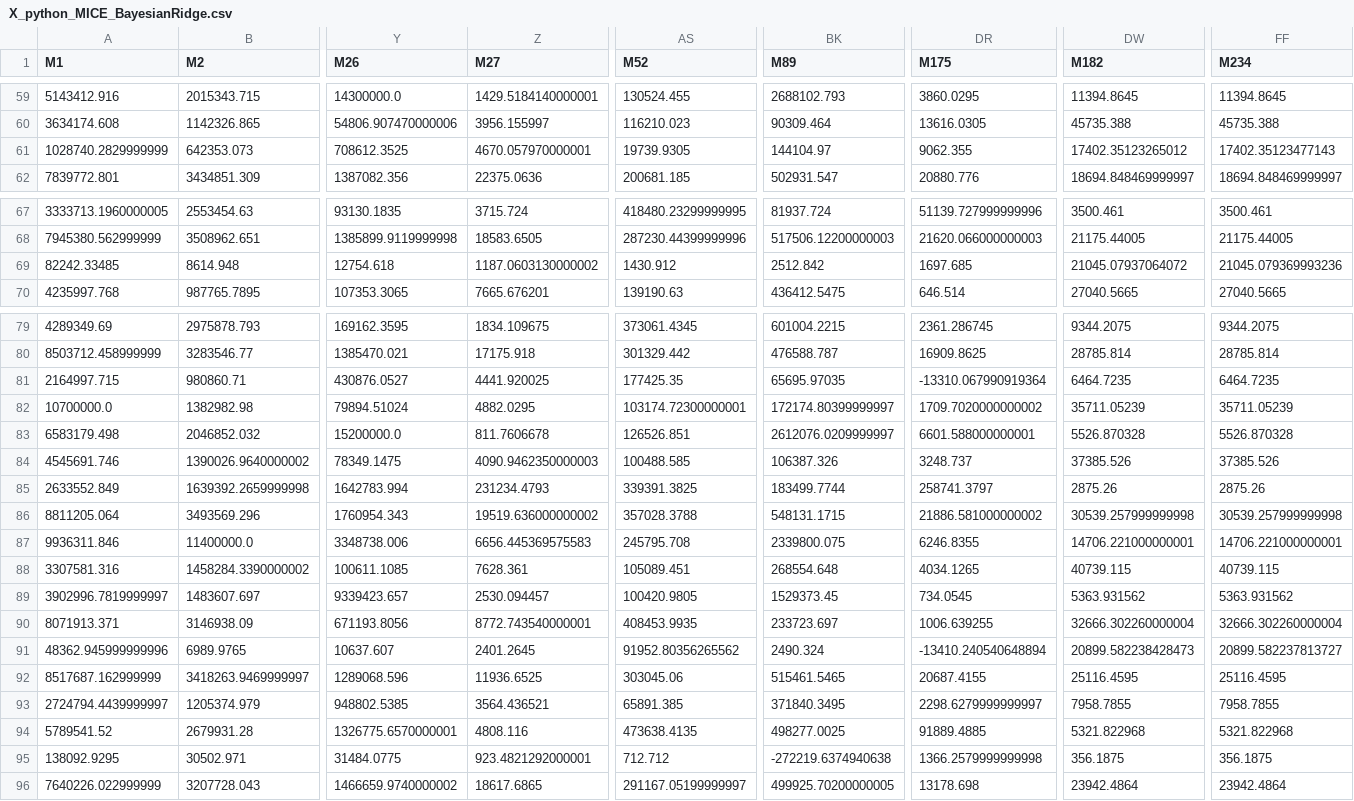
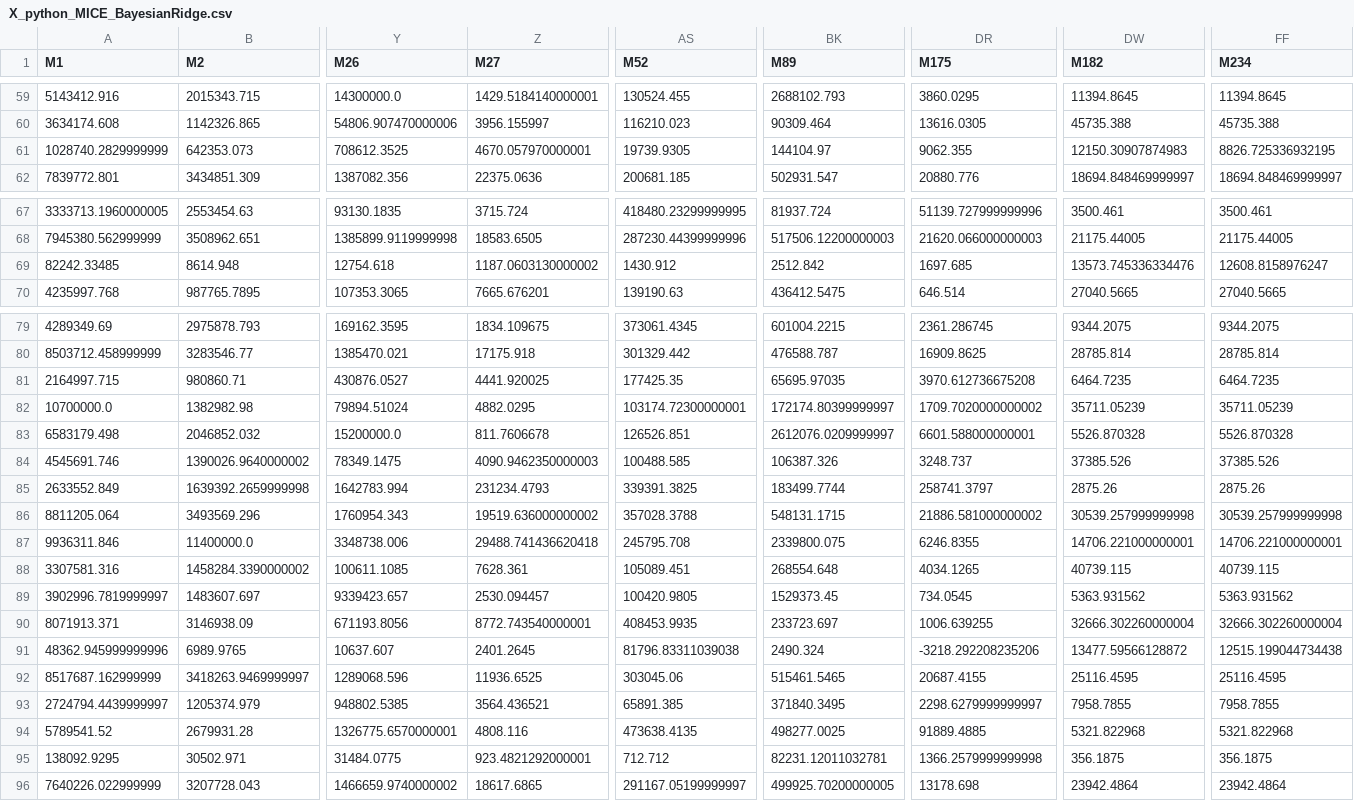
Before and after one commit to maxvincent24/bioinformatics_for_metabolomics, a CSV file: data/imputed_peak_tables/X_python_MICE_BayesianRidge.csv, drawn as a sheet; only a part is shown, gaps mark what is left out; the diff names each change by its address in the sheet, - before the commit and + after, or states it on an @@ line.

```diff
--- a/data/imputed_peak_tables/X_python_MICE_BayesianRidge.csv
+++ b/data/imputed_peak_tables/X_python_MICE_BayesianRidge.csv
-DW61 (M182): 17402.35123265012
+DW61 (M182): 12150.30907874983
-FF61 (M234): 17402.35123477143
+FF61 (M234): 8826.725336932195
-DW69 (M182): 21045.07937064072
+DW69 (M182): 13573.745336334476
-FF69 (M234): 21045.079369993236
+FF69 (M234): 12608.8158976247
-DR81 (M175): -13310.067990919364
+DR81 (M175): 3970.612736675208
-Z87 (M27): 6656.445369575583
+Z87 (M27): 29488.741436620418
-AS91 (M52): 91952.80356265562
+AS91 (M52): 81796.83311039038
-DR91 (M175): -13410.240540648894
+DR91 (M175): -3218.292208235206
-DW91 (M182): 20899.582238428473
+DW91 (M182): 13477.59566128872
-FF91 (M234): 20899.582237813727
+FF91 (M234): 12515.199044734438
-BK95 (M89): -272219.6374940638
+BK95 (M89): 82231.12011032781
```
Also changed, not shown: data/imputed_peak_tables/X_KNN_features.csv, data/imputed_peak_tables/X_KNN_samples.csv, 6 other files.
